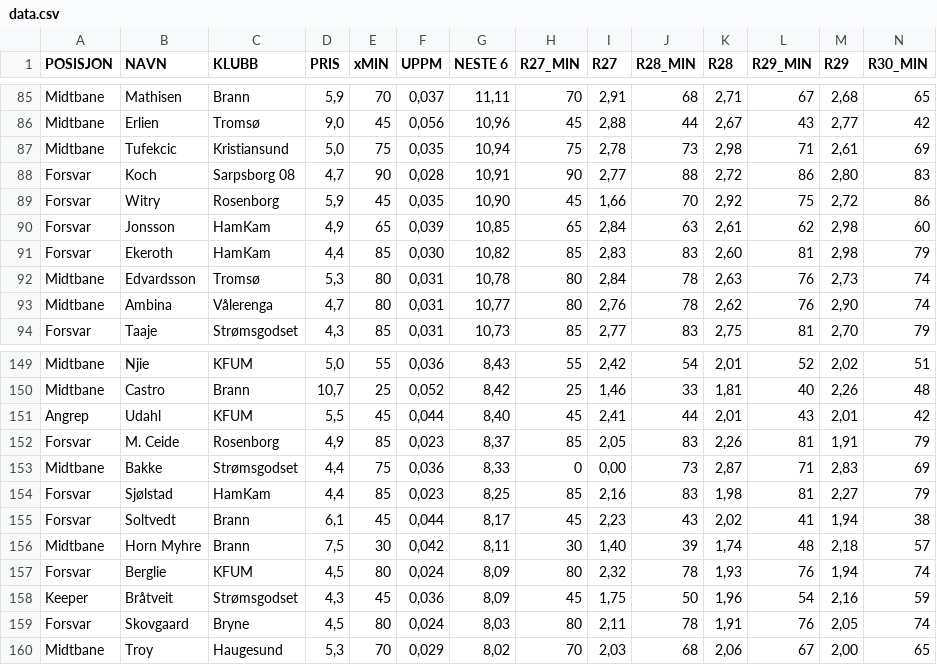
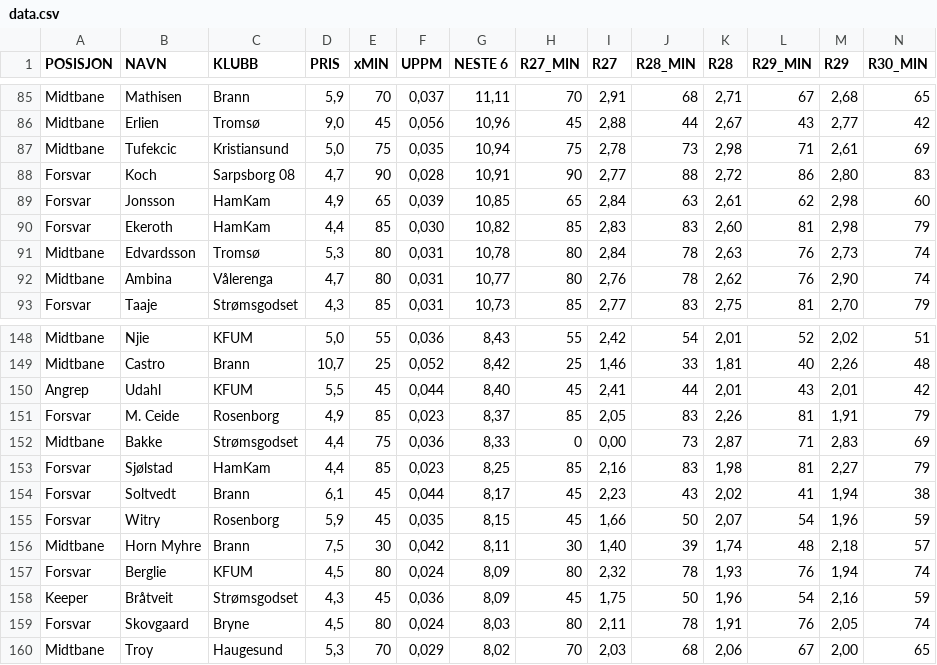
Before and after one commit to 93pejoh/eliteheimen-data, a CSV file: data.csv, drawn as a sheet; only a part is shown, gaps mark what is left out; removed rows and columns are numbered as before the commit, all else as after; rows hold the shown columns only; the diff names each change by its address in the sheet, - before the commit and + after, or states it on an @@ line.

Commit message:
Add files via upload

```diff
--- a/data.csv
+++ b/data.csv
-row 89: Forsvar | Witry | Rosenborg | 5,9 | 45 | 0,035 | 10,90 | 45 | 1,66 | 70 | 2,92 | 75 | 2,72 | 86
+row 155: Forsvar | Witry | Rosenborg | 5,9 | 45 | 0,035 | 8,15 | 45 | 1,66 | 50 | 2,07 | 54 | 1,96 | 59
```
